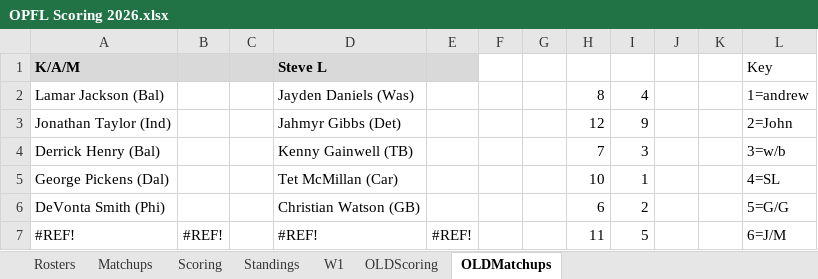
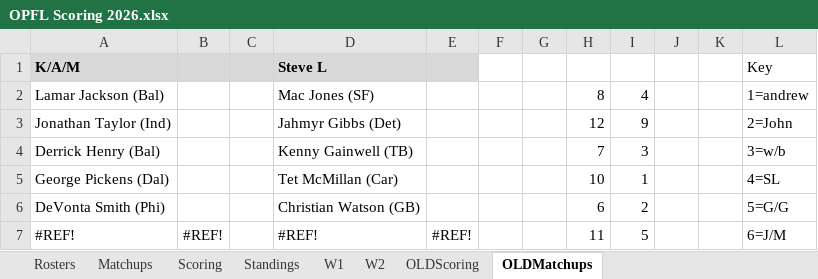
Before and after one commit to opflweb/scoring, an Excel workbook: OPFL Scoring 2026.xlsx, sheet OLDMatchups, drawn as a sheet; only a part is shown; values as stored, in another font and other column widths than the file's, no borders; charts and pictures and conditional formats not drawn; the diff covers the shown part only; the diff names each change by its address in the sheet, - before the commit and + after, or states it on an @@ line.

```diff
--- a/OPFL Scoring 2026.xlsx (sheet OLDMatchups)
+++ b/OPFL Scoring 2026.xlsx (sheet OLDMatchups)
+sheet tab: W2
-D2 (Steve L): Jayden Daniels (Was)
+D2 (Steve L): Mac Jones (SF)
```
Also changed, not shown: 6 added rows, 6 removed rows and 9 edited cells elsewhere in this sheet, sheet Matchups, sheet Rosters, sheet Standings, sheet Scoring, sheet OLDScoring, formulas that keep their value, charts or pictures.
